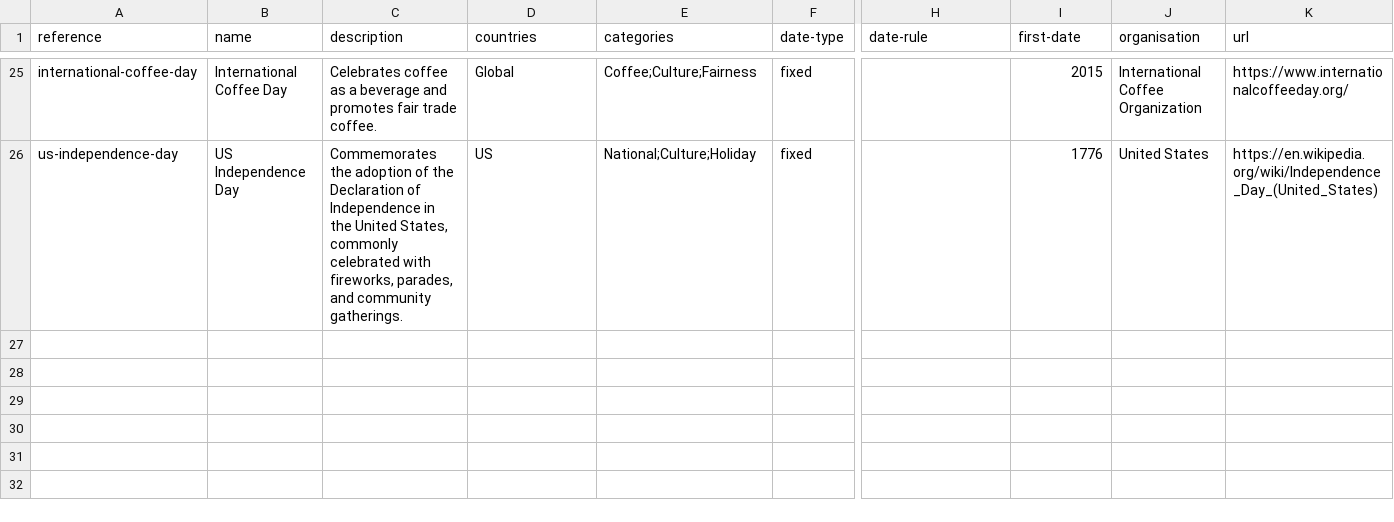
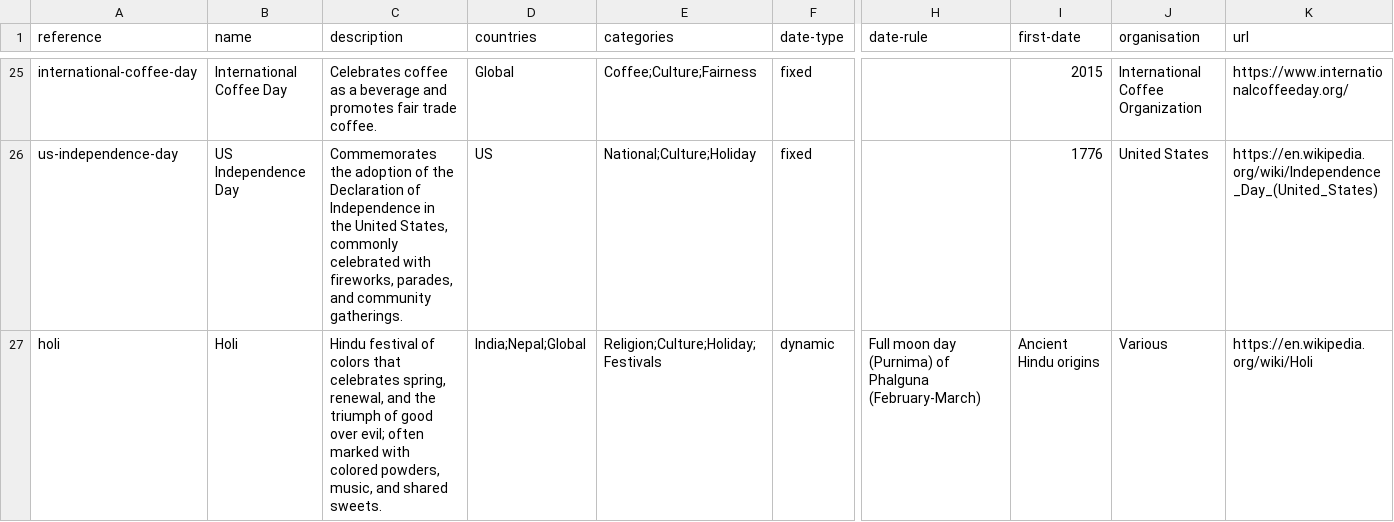
Before and after one commit to giftwrappedgiving/celebration-days, a CSV file: celebration-day.csv, drawn as a sheet; only a part is shown, gaps mark what is left out; rows hold the shown columns only; the diff names each change by its address in the sheet, - before the commit and + after, or states it on an @@ line.

Commit message:
feat: add Holi as a celebration day

```diff
--- a/celebration-day.csv
+++ b/celebration-day.csv
+row 27: holi | Holi | Hindu festival of colors that celebrates spring, renewal, and the triumph of good over evil; often marked with colored powders, music, and shared sweets. | India;Nepal;Global | Religion;Culture;Holiday;Festivals | dynamic | Full moon day (Purnima) of Phalguna (February-March) | Ancient Hindu origins | Various | https://en.wikipedia.org/wiki/Holi
```
